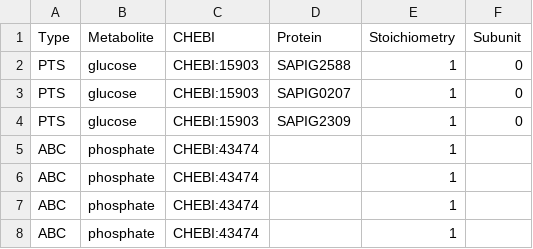
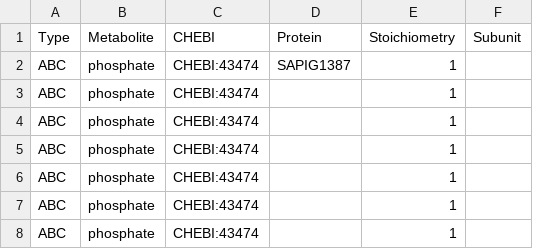
Before and after one commit to HettieC/StaphylococcusAureus, a CSV file: data/model/transporters.csv, drawn as a sheet; only a part is shown; the shorter side is filled out with more unchanged rows.

```diff
--- a/data/model/transporters.csv
+++ b/data/model/transporters.csv
@@ -1,6 +1,3 @@
 Type,Metabolite,CHEBI,Protein,Stoichiometry,Subunit
-PTS,glucose,CHEBI:15903,SAPIG2588,1,0
-PTS,glucose,CHEBI:15903,SAPIG0207,1,0
-PTS,glucose,CHEBI:15903,SAPIG2309,1,0
-ABC,phosphate,CHEBI:43474,,1,
+ABC,phosphate,CHEBI:43474,SAPIG1387,1,
 ABC,phosphate,CHEBI:43474,,1,
```
Also changed, not shown: 4 other files.
